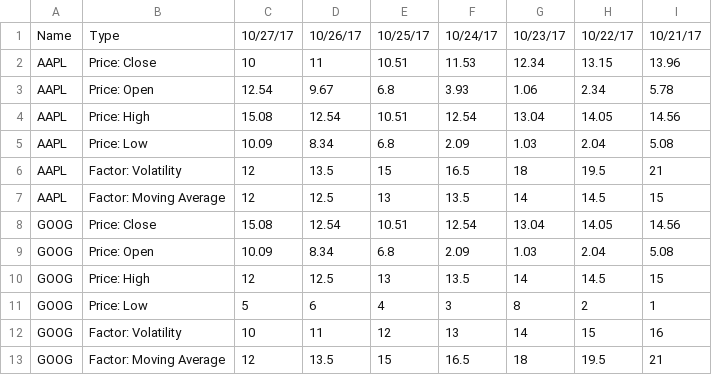
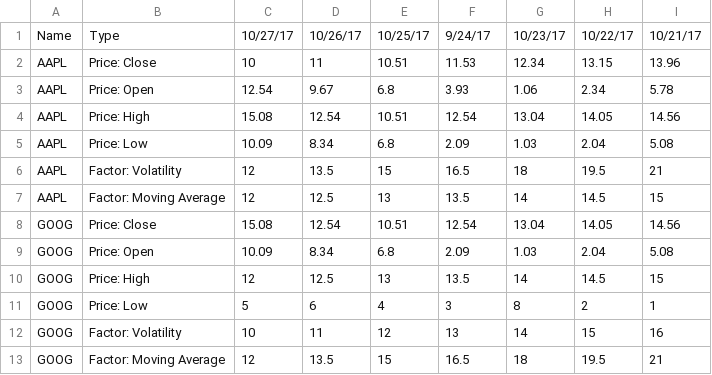
Before and after one commit to EthanGYoung/PortfolioManager, a CSV file: StockData.csv, drawn as a sheet.

```diff
--- a/StockData.csv
+++ b/StockData.csv
@@ -1,2 +1,2 @@
-Name,Type,10/27/17,10/26/17,10/25/17,10/24/17,10/23/17,10/22/17,10/21/17
+Name,Type,10/27/17,10/26/17,10/25/17,9/24/17,10/23/17,10/22/17,10/21/17
 AAPL,Price: Close,10,11,10.51,11.53,12.34,13.15,13.96
```
Also changed, not shown: 2 other files.
